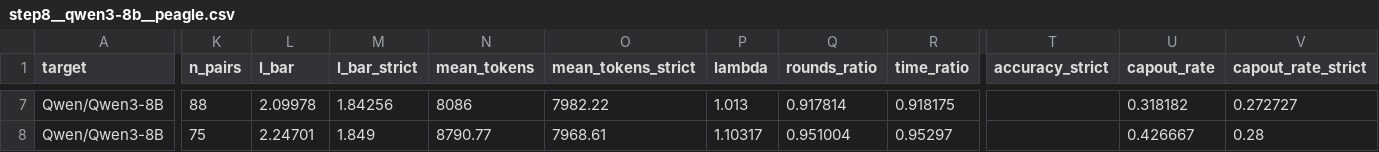
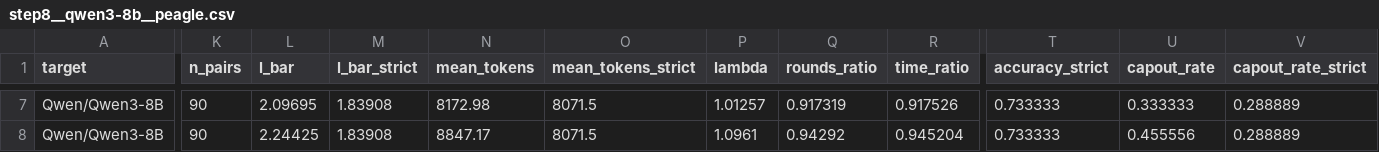
Before and after one commit to billxby/lossy-token-eff, a CSV file: campaign/addendum/tables/step8__qwen3-8b__peagle.csv, drawn as a sheet; only a part is shown, gaps mark what is left out; the diff covers the shown part only; the diff names each change by its address in the sheet, - before the commit and + after, or states it on an @@ line.

```diff
--- a/campaign/addendum/tables/step8__qwen3-8b__peagle.csv
+++ b/campaign/addendum/tables/step8__qwen3-8b__peagle.csv
-K7 (n_pairs): 88
+K7 (n_pairs): 90
-L7 (l_bar): 2.09978
+L7 (l_bar): 2.09695
-M7 (l_bar_strict): 1.84256
+M7 (l_bar_strict): 1.83908
-N7 (mean_tokens): 8086
+N7 (mean_tokens): 8172.98
-O7 (mean_tokens_strict): 7982.22
+O7 (mean_tokens_strict): 8071.5
-P7 (lambda): 1.013
+P7 (lambda): 1.01257
-Q7 (rounds_ratio): 0.917814
+Q7 (rounds_ratio): 0.917319
-R7 (time_ratio): 0.918175
+R7 (time_ratio): 0.917526
-T7:T8 (accuracy_strict): (empty)
+T7:T8 (accuracy_strict): 0.733333
-U7 (capout_rate): 0.318182
+U7 (capout_rate): 0.333333
-V7 (capout_rate_strict): 0.272727
+V7 (capout_rate_strict): 0.288889
-K8 (n_pairs): 75
+K8 (n_pairs): 90
-L8 (l_bar): 2.24701
+L8 (l_bar): 2.24425
-M8 (l_bar_strict): 1.849
+M8 (l_bar_strict): 1.83908
-N8 (mean_tokens): 8790.77
+N8 (mean_tokens): 8847.17
-O8 (mean_tokens_strict): 7968.61
+O8 (mean_tokens_strict): 8071.5
-P8 (lambda): 1.10317
+P8 (lambda): 1.0961
-Q8 (rounds_ratio): 0.951004
+Q8 (rounds_ratio): 0.94292
-R8 (time_ratio): 0.95297
+R8 (time_ratio): 0.945204
-U8 (capout_rate): 0.426667
+U8 (capout_rate): 0.455556
-V8 (capout_rate_strict): 0.28
+V8 (capout_rate_strict): 0.288889
```
Also changed, not shown: 111 edited cells elsewhere in this file, campaign/addendum/step8/manifest.csv, 17 other files.
